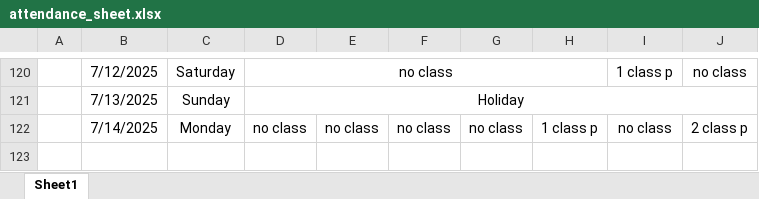
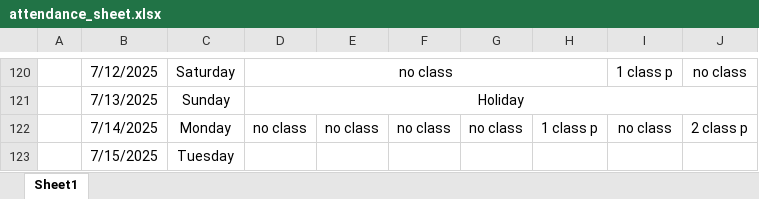
Before and after one commit to Sukdebrmondal/3rd_Year_5th_Semester, an Excel workbook: attendance_sheet.xlsx, sheet Sheet1, drawn as a sheet; only a part is shown, gaps mark what is left out; values as stored, in another font and other column widths than the file's, no borders; the diff names each change by its address in the sheet, - before the commit and + after, or states it on an @@ line.

```diff
--- a/attendance_sheet.xlsx (sheet Sheet1)
+++ b/attendance_sheet.xlsx (sheet Sheet1)
+row 123:  | 7/15/2025 | Tuesday
```
Also changed, not shown: 1 other file.
